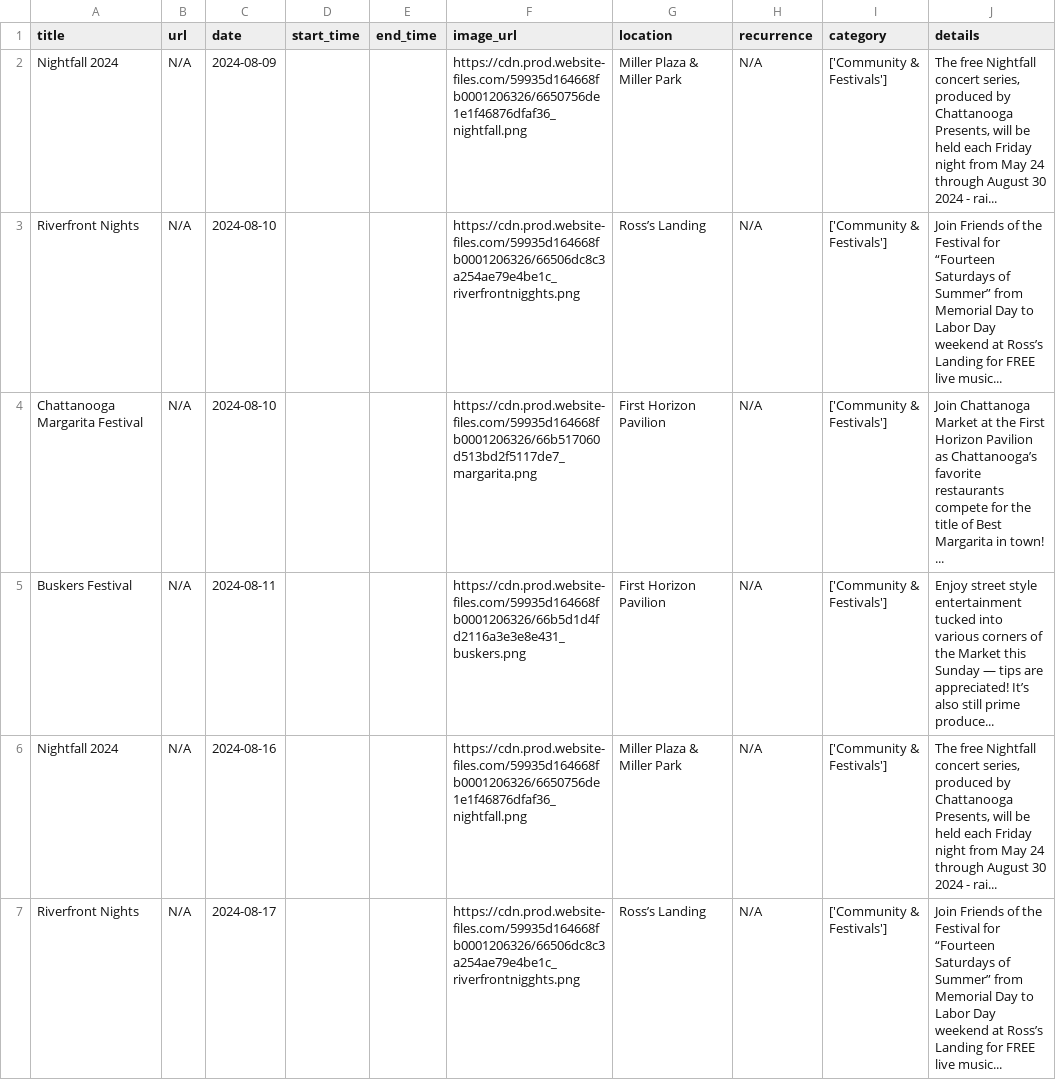
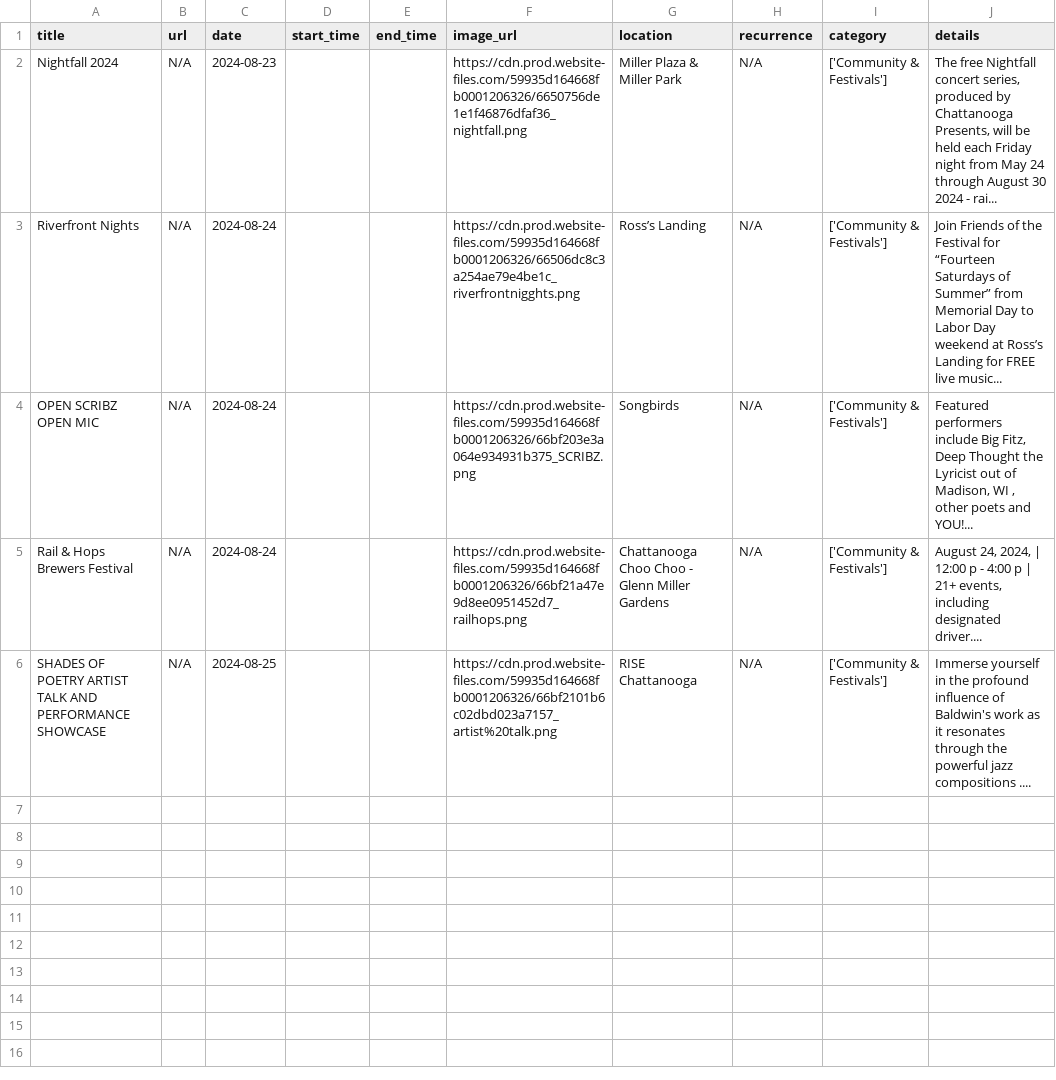
Before and after one commit to undeadcycle/chattanooga_events_scraper, a CSV file: data/CHA Guide Things To Do_events.csv, drawn as a sheet.

```diff
--- a/data/CHA Guide Things To Do_events.csv
+++ b/data/CHA Guide Things To Do_events.csv
@@ -1,7 +1,6 @@
 title,url,date,start_time,end_time,image_url,location,recurrence,category,details
-Nightfall 2024,N/A,2024-08-09,,,https://cdn.prod.website-files.com/59935d164668fb0001206326/6650756de1e1f46876dfaf36_nightfall.png,Miller Plaza & Miller Park,N/A,['Community & Festivals'],"The free Nightfall concert series, produced by Chattanooga Presents, will be held each Friday night from May 24 through August 30 2024 - rai..."
-Riverfront Nights,N/A,2024-08-10,,,https://cdn.prod.website-files.com/59935d164668fb0001206326/66506dc8c3a254ae79e4be1c_riverfrontnigghts.png,Ross’s Landing,N/A,['Community & Festivals'],Join Friends of the Festival for “Fourteen Saturdays of Summer” from Memorial Day to Labor Day weekend at Ross’s Landing for FREE live music...
-Chattanooga Margarita Festival,N/A,2024-08-10,,,https://cdn.prod.website-files.com/59935d164668fb0001206326/66b517060d513bd2f5117de7_margarita.png,First Horizon Pavilion,N/A,['Community & Festivals'],Join Chattanoga Market at the First Horizon Pavilion as Chattanooga’s favorite restaurants compete for the title of Best Margarita in town! ...
-Buskers Festival,N/A,2024-08-11,,,https://cdn.prod.website-files.com/59935d164668fb0001206326/66b5d1d4fd2116a3e3e8e431_buskers.png,First Horizon Pavilion,N/A,['Community & Festivals'],Enjoy street style entertainment tucked into various corners of the Market this Sunday — tips are appreciated! It’s also still prime produce...
-Nightfall 2024,N/A,2024-08-16,,,https://cdn.prod.website-files.com/59935d164668fb0001206326/6650756de1e1f46876dfaf36_nightfall.png,Miller Plaza & Miller Park,N/A,['Community & Festivals'],"The free Nightfall concert series, produced by Chattanooga Presents, will be held each Friday night from May 24 through August 30 2024 - rai..."
-Riverfront Nights,N/A,2024-08-17,,,https://cdn.prod.website-files.com/59935d164668fb0001206326/66506dc8c3a254ae79e4be1c_riverfrontnigghts.png,Ross’s Landing,N/A,['Community & Festivals'],Join Friends of the Festival for “Fourteen Saturdays of Summer” from Memorial Day to Labor Day weekend at Ross’s Landing for FREE live music...
+Nightfall 2024,N/A,2024-08-23,,,https://cdn.prod.website-files.com/59935d164668fb0001206326/6650756de1e1f46876dfaf36_nightfall.png,Miller Plaza & Miller Park,N/A,['Community & Festivals'],"The free Nightfall concert series, produced by Chattanooga Presents, will be held each Friday night from May 24 through August 30 2024 - rai..."
+Riverfront Nights,N/A,2024-08-24,,,https://cdn.prod.website-files.com/59935d164668fb0001206326/66506dc8c3a254ae79e4be1c_riverfrontnigghts.png,Ross’s Landing,N/A,['Community & Festivals'],Join Friends of the Festival for “Fourteen Saturdays of Summer” from Memorial Day to Labor Day weekend at Ross’s Landing for FREE live music...
+OPEN SCRIBZ OPEN MIC,N/A,2024-08-24,,,https://cdn.prod.website-files.com/59935d164668fb0001206326/66bf203e3a064e934931b375_SCRIBZ.png,Songbirds,N/A,['Community & Festivals'],"Featured performers include Big Fitz, Deep Thought the Lyricist out of Madison, WI , other poets and YOU!..."
+Rail & Hops Brewers Festival,N/A,2024-08-24,,,https://cdn.prod.website-files.com/59935d164668fb0001206326/66bf21a47e9d8ee0951452d7_railhops.png,Chattanooga Choo Choo - Glenn Miller Gardens,N/A,['Community & Festivals'],"August 24, 2024, | 12:00 p - 4:00 p | 21+ events, including designated driver...."
+SHADES OF POETRY ARTIST TALK AND PERFORMANCE SHOWCASE,N/A,2024-08-25,,,https://cdn.prod.website-files.com/59935d164668fb0001206326/66bf2101b6c02dbd023a7157_artist%20talk.png,RISE Chattanooga,N/A,['Community & Festivals'],Immerse yourself in the profound influence of Baldwin's work as it resonates through the powerful jazz compositions ....
```
Also changed, not shown: all_events.csv, data/CHA Guide Events_events.csv, 27 other files.
